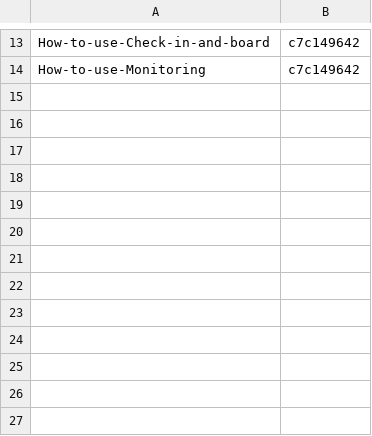
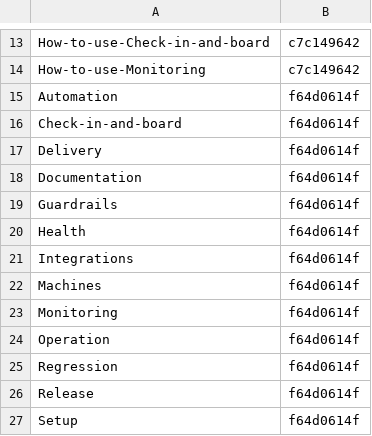
Before and after one commit to Charlie-org146/agent-workflow-template, a TSV file: .loop/kept/v110-tasks.tsv, drawn as a sheet; only a part is shown, gaps mark what is left out.

Commit message:
Kept: v110-tasks

```diff
--- a/.loop/kept/v110-tasks.tsv
+++ b/.loop/kept/v110-tasks.tsv
@@ -14 +14,14 @@ How-to-use-Check-in-and-board	c7c149642
 How-to-use-Monitoring	c7c149642
+Automation	f64d0614f
+Check-in-and-board	f64d0614f
+Delivery	f64d0614f
+Documentation	f64d0614f
+Guardrails	f64d0614f
+Health	f64d0614f
+Integrations	f64d0614f
+Machines	f64d0614f
+Monitoring	f64d0614f
+Operation	f64d0614f
+Regression	f64d0614f
+Release	f64d0614f
+Setup	f64d0614f
```
